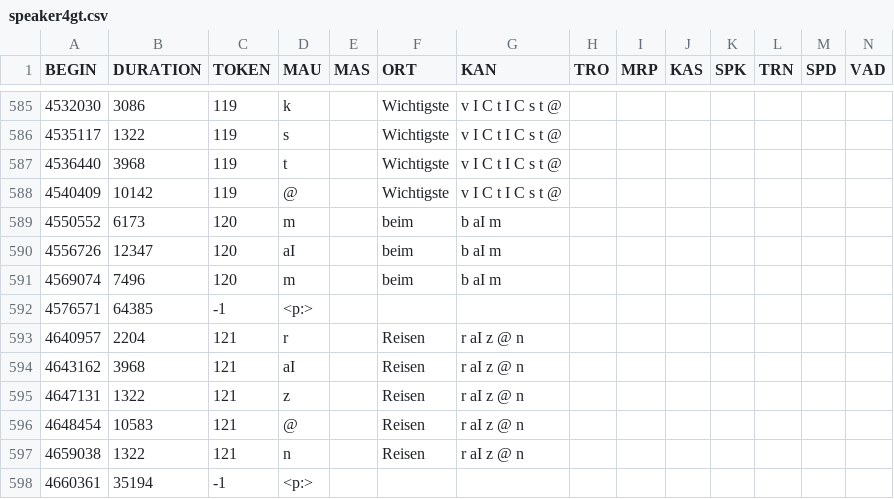
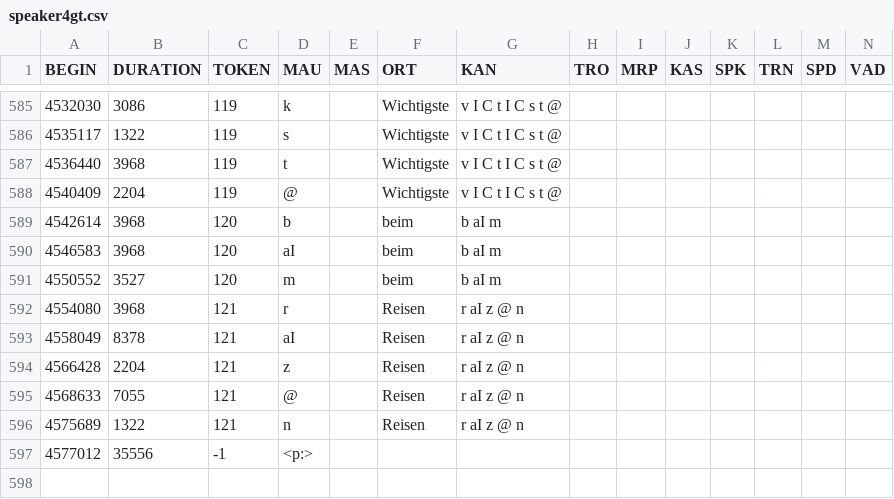
Before and after one commit to Steckdose007/Masterthesis, a CSV file: Data/normal/speaker4gt.csv, drawn as a sheet; only a part is shown, gaps mark what is left out.

Commit message:
Added normalization, a buffer of 5ms to phones and sentences and a rolling std to words.

```diff
--- a/Data/normal/speaker4gt.csv
+++ b/Data/normal/speaker4gt.csv
@@ -587,12 +587,11 @@ BEGIN;DURATION;TOKEN;MAU;MAS;ORT;KAN;TRO;MRP;KAS;SPK;TRN;SPD;VAD
 4536440;3968;119;t;;Wichtigste;v I C t I C s t @;;;;;;;
-4540409;10142;119;@;;Wichtigste;v I C t I C s t @;;;;;;;
-4550552;6173;120;m;;beim;b aI m;;;;;;;
-4556726;12347;120;aI;;beim;b aI m;;;;;;;
-4569074;7496;120;m;;beim;b aI m;;;;;;;
-4576571;64385;-1;<p:>;;;;;;;;;;
-4640957;2204;121;r;;Reisen;r aI z @ n;;;;;;;
-4643162;3968;121;aI;;Reisen;r aI z @ n;;;;;;;
-4647131;1322;121;z;;Reisen;r aI z @ n;;;;;;;
-4648454;10583;121;@;;Reisen;r aI z @ n;;;;;;;
-4659038;1322;121;n;;Reisen;r aI z @ n;;;;;;;
-4660361;35194;-1;<p:>;;;;;;;;;;
+4540409;2204;119;@;;Wichtigste;v I C t I C s t @;;;;;;;
+4542614;3968;120;b;;beim;b aI m;;;;;;;
+4546583;3968;120;aI;;beim;b aI m;;;;;;;
+4550552;3527;120;m;;beim;b aI m;;;;;;;
+4554080;3968;121;r;;Reisen;r aI z @ n;;;;;;;
+4558049;8378;121;aI;;Reisen;r aI z @ n;;;;;;;
+4566428;2204;121;z;;Reisen;r aI z @ n;;;;;;;
+4568633;7055;121;@;;Reisen;r aI z @ n;;;;;;;
+4575689;1322;121;n;;Reisen;r aI z @ n;;;;;;;
+4577012;35556;-1;<p:>;;;;;;;;;;
```
Also changed, not shown: Data/sigmatism/speaker4interdental.csv, 42 other files.
